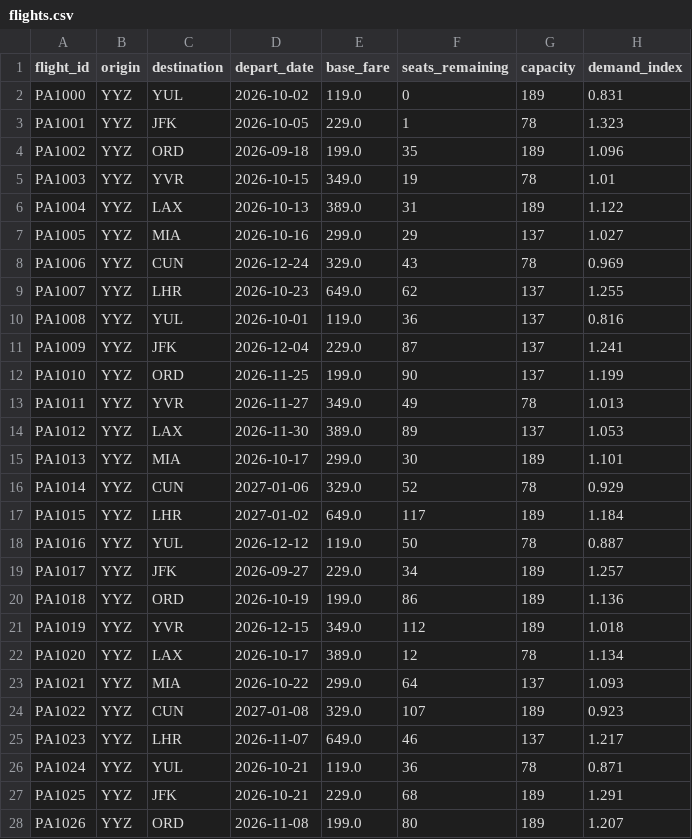
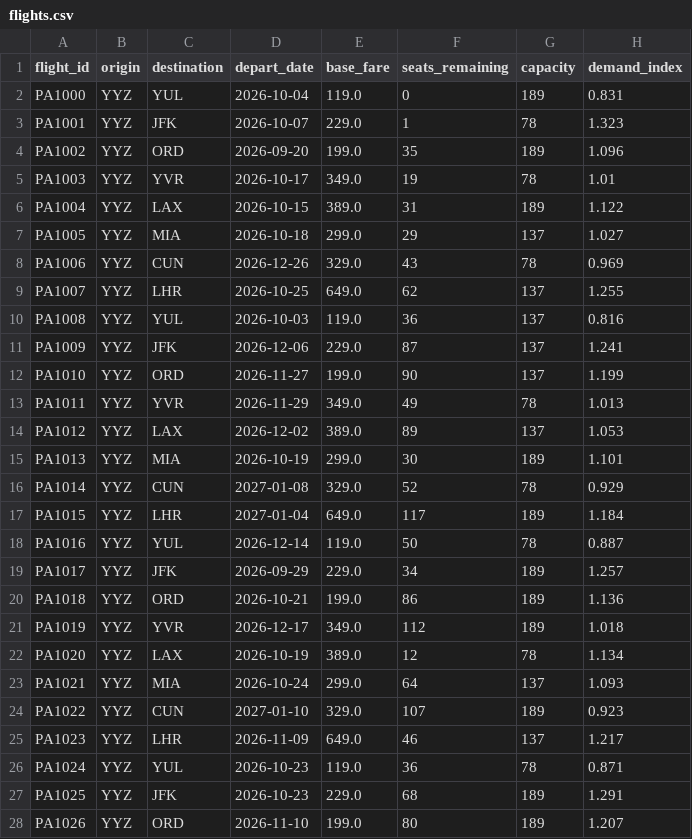
Before and after one commit to joyce0129/potter-airline-project, a CSV file: flights.csv, drawn as a sheet; only a part is shown; the diff covers the shown part only.

```diff
--- a/flights.csv
+++ b/flights.csv
@@ -1,28 +1,28 @@
 flight_id,origin,destination,depart_date,base_fare,seats_remaining,capacity,demand_index
-PA1000,YYZ,YUL,2026-10-02,119.0,0,189,0.831
-PA1001,YYZ,JFK,2026-10-05,229.0,1,78,1.323
-PA1002,YYZ,ORD,2026-09-18,199.0,35,189,1.096
-PA1003,YYZ,YVR,2026-10-15,349.0,19,78,1.01
-PA1004,YYZ,LAX,2026-10-13,389.0,31,189,1.122
-PA1005,YYZ,MIA,2026-10-16,299.0,29,137,1.027
-PA1006,YYZ,CUN,2026-12-24,329.0,43,78,0.969
-PA1007,YYZ,LHR,2026-10-23,649.0,62,137,1.255
-PA1008,YYZ,YUL,2026-10-01,119.0,36,137,0.816
-PA1009,YYZ,JFK,2026-12-04,229.0,87,137,1.241
-PA1010,YYZ,ORD,2026-11-25,199.0,90,137,1.199
-PA1011,YYZ,YVR,2026-11-27,349.0,49,78,1.013
-PA1012,YYZ,LAX,2026-11-30,389.0,89,137,1.053
-PA1013,YYZ,MIA,2026-10-17,299.0,30,189,1.101
-PA1014,YYZ,CUN,2027-01-06,329.0,52,78,0.929
-PA1015,YYZ,LHR,2027-01-02,649.0,117,189,1.184
-PA1016,YYZ,YUL,2026-12-12,119.0,50,78,0.887
-PA1017,YYZ,JFK,2026-09-27,229.0,34,189,1.257
-PA1018,YYZ,ORD,2026-10-19,199.0,86,189,1.136
-PA1019,YYZ,YVR,2026-12-15,349.0,112,189,1.018
-PA1020,YYZ,LAX,2026-10-17,389.0,12,78,1.134
-PA1021,YYZ,MIA,2026-10-22,299.0,64,137,1.093
-PA1022,YYZ,CUN,2027-01-08,329.0,107,189,0.923
-PA1023,YYZ,LHR,2026-11-07,649.0,46,137,1.217
-PA1024,YYZ,YUL,2026-10-21,119.0,36,78,0.871
-PA1025,YYZ,JFK,2026-10-21,229.0,68,189,1.291
-PA1026,YYZ,ORD,2026-11-08,199.0,80,189,1.207
+PA1000,YYZ,YUL,2026-10-04,119.0,0,189,0.831
+PA1001,YYZ,JFK,2026-10-07,229.0,1,78,1.323
+PA1002,YYZ,ORD,2026-09-20,199.0,35,189,1.096
+PA1003,YYZ,YVR,2026-10-17,349.0,19,78,1.01
+PA1004,YYZ,LAX,2026-10-15,389.0,31,189,1.122
+PA1005,YYZ,MIA,2026-10-18,299.0,29,137,1.027
+PA1006,YYZ,CUN,2026-12-26,329.0,43,78,0.969
+PA1007,YYZ,LHR,2026-10-25,649.0,62,137,1.255
+PA1008,YYZ,YUL,2026-10-03,119.0,36,137,0.816
+PA1009,YYZ,JFK,2026-12-06,229.0,87,137,1.241
+PA1010,YYZ,ORD,2026-11-27,199.0,90,137,1.199
+PA1011,YYZ,YVR,2026-11-29,349.0,49,78,1.013
+PA1012,YYZ,LAX,2026-12-02,389.0,89,137,1.053
+PA1013,YYZ,MIA,2026-10-19,299.0,30,189,1.101
+PA1014,YYZ,CUN,2027-01-08,329.0,52,78,0.929
+PA1015,YYZ,LHR,2027-01-04,649.0,117,189,1.184
+PA1016,YYZ,YUL,2026-12-14,119.0,50,78,0.887
+PA1017,YYZ,JFK,2026-09-29,229.0,34,189,1.257
+PA1018,YYZ,ORD,2026-10-21,199.0,86,189,1.136
+PA1019,YYZ,YVR,2026-12-17,349.0,112,189,1.018
+PA1020,YYZ,LAX,2026-10-19,389.0,12,78,1.134
+PA1021,YYZ,MIA,2026-10-24,299.0,64,137,1.093
+PA1022,YYZ,CUN,2027-01-10,329.0,107,189,0.923
+PA1023,YYZ,LHR,2026-11-09,649.0,46,137,1.217
+PA1024,YYZ,YUL,2026-10-23,119.0,36,78,0.871
+PA1025,YYZ,JFK,2026-10-23,229.0,68,189,1.291
+PA1026,YYZ,ORD,2026-11-10,199.0,80,189,1.207
```
Also changed, not shown: 73 edited cells elsewhere in this file, 2 other files.
